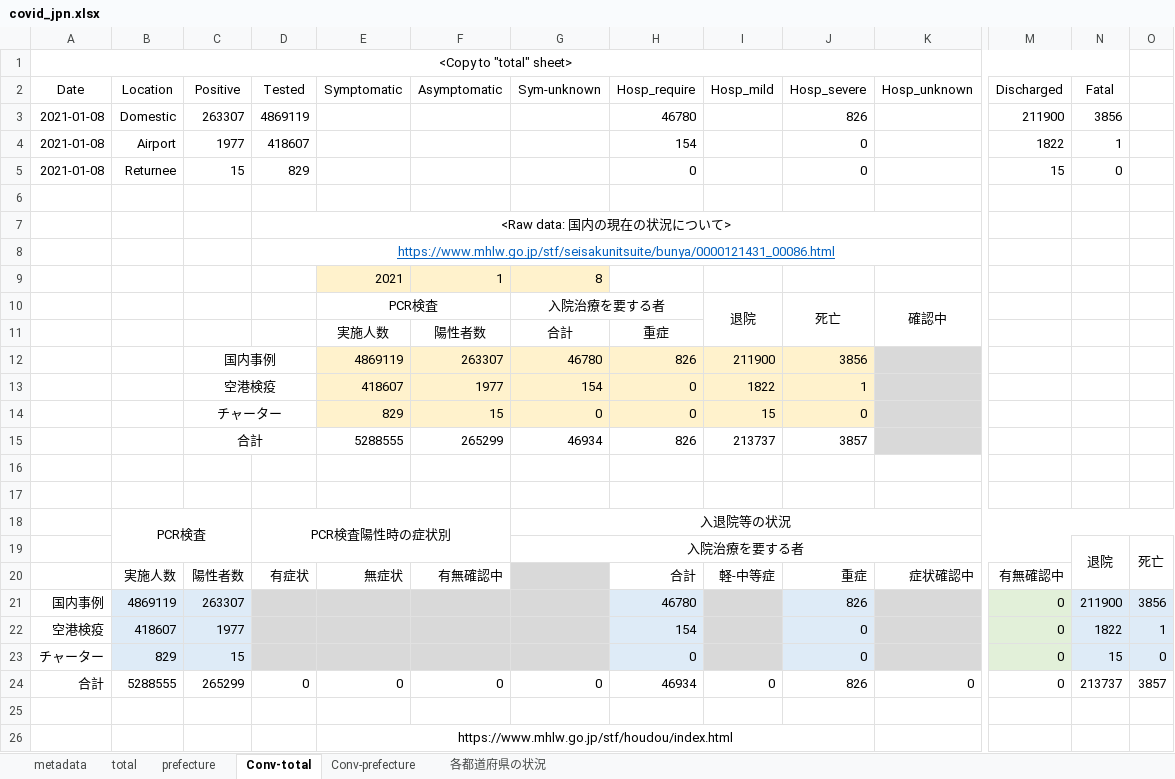
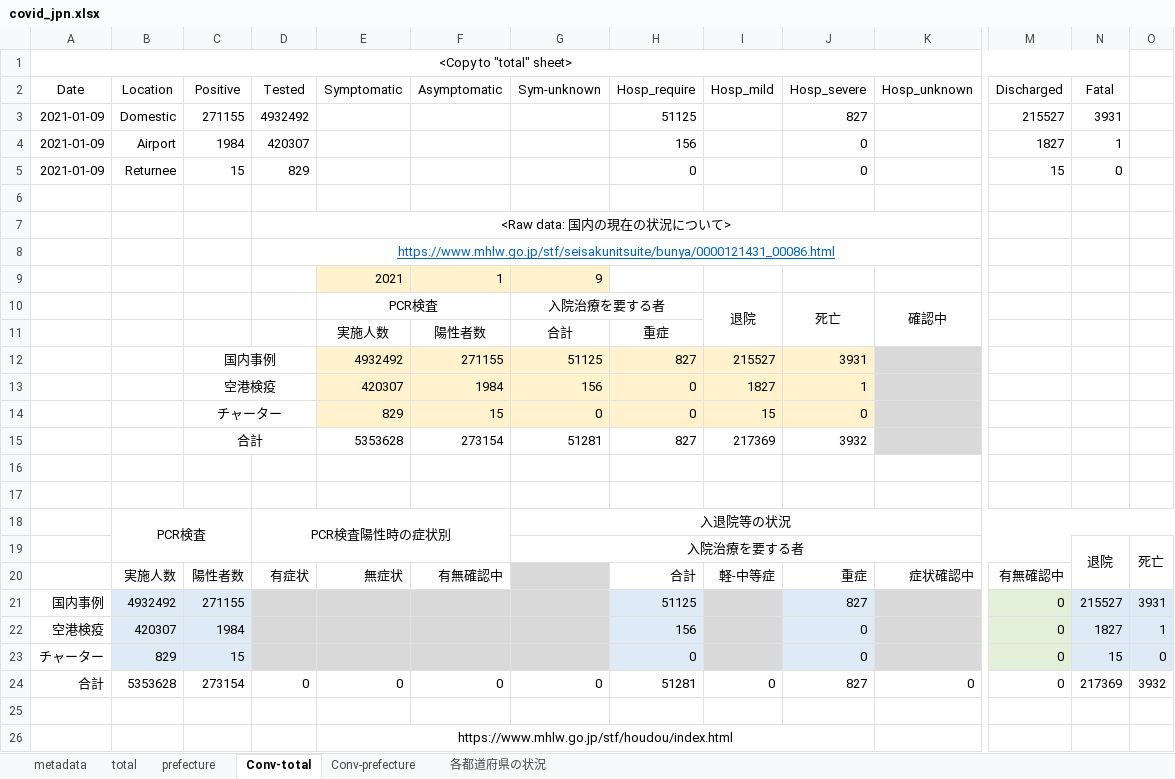
Before and after one commit to lisphilar/covid19-sir, an Excel workbook: data/japan/covid_jpn.xlsx, sheet Conv-total, drawn as a sheet; only a part is shown, gaps mark what is left out; values as stored, in another font and other column widths than the file's, no borders; removed rows and columns are numbered as before the commit, all else as after; rows hold the shown columns only; the diff names each change by its address in the sheet, - before the commit and + after, or states it on an @@ line.

```diff
--- a/data/japan/covid_jpn.xlsx (sheet Conv-total)
+++ b/data/japan/covid_jpn.xlsx (sheet Conv-total)
-row 3: 2021-01-08 | Domestic | 263307 | 4869119 |  |  |  | 46780 |  | 826 |  | 211900 | 3856
-row 4: 2021-01-08 | Airport | 1977 | 418607 |  |  |  | 154 |  | 0 |  | 1822 | 1
+row 3: 2021-01-09 | Domestic | 271155 | 4932492 |  |  |  | 51125 |  | 827 |  | 215527 | 3931
+row 4: 2021-01-09 | Airport | 1984 | 420307 |  |  |  | 156 |  | 0 |  | 1827 | 1
-A5 (Date): 2021-01-08
+A5 (Date): 2021-01-09
-G9 (Sym-unknown): 8
+G9 (Sym-unknown): 9
-row 12:  |  | 国内事例 |  | 4869119 | 263307 | 46780 | 826 | 211900 | 3856
-row 13:  |  | 空港検疫 |  | 418607 | 1977 | 154 | 0 | 1822 | 1
+row 12:  |  | 国内事例 |  | 4932492 | 271155 | 51125 | 827 | 215527 | 3931
+row 13:  |  | 空港検疫 |  | 420307 | 1984 | 156 | 0 | 1827 | 1
-row 15:  |  | 合計 |  | 5288555 | 265299 | 46934 | 826 | 213737 | 3857
+row 15:  |  | 合計 |  | 5353628 | 273154 | 51281 | 827 | 217369 | 3932
-row 21: 国内事例 | 4869119 | 263307 |  |  |  |  | 46780 |  | 826 |  | 0 | 211900 | 3856
+row 21: 国内事例 | 4932492 | 271155 |  |  |  |  | 51125 |  | 827 |  | 0 | 215527 | 3931
-B22 (Location): 418607
+B22 (Location): 420307
-C22 (Positive): 1977
+C22 (Positive): 1984
-H22 (Hosp_require): 154
+H22 (Hosp_require): 156
-N22 (Fatal): 1822
+N22 (Fatal): 1827
-B24 (Location): 5288555
+B24 (Location): 5353628
-C24 (Positive): 265299
+C24 (Positive): 273154
-H24 (Hosp_require): 46934
+H24 (Hosp_require): 51281
-J24 (Hosp_severe): 826
+J24 (Hosp_severe): 827
-N24 (Fatal): 213737
+N24 (Fatal): 217369
-O24: 3857
+O24: 3932
```
Also changed, not shown: sheet prefecture, sheet Conv-prefecture, sheet 各都道府県の状況, sheet total, 2 other files.
